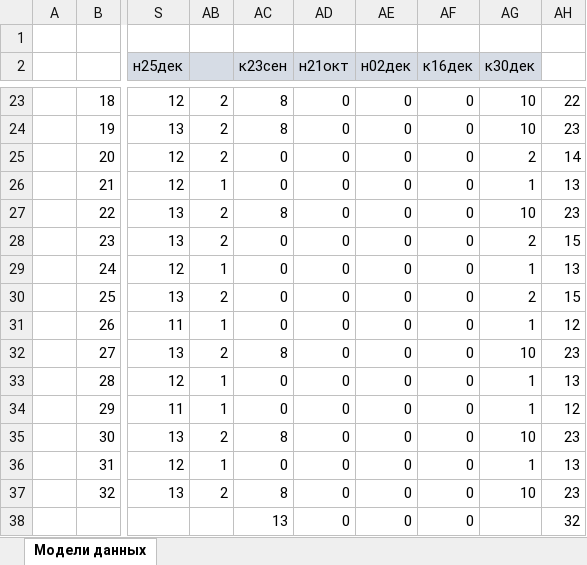
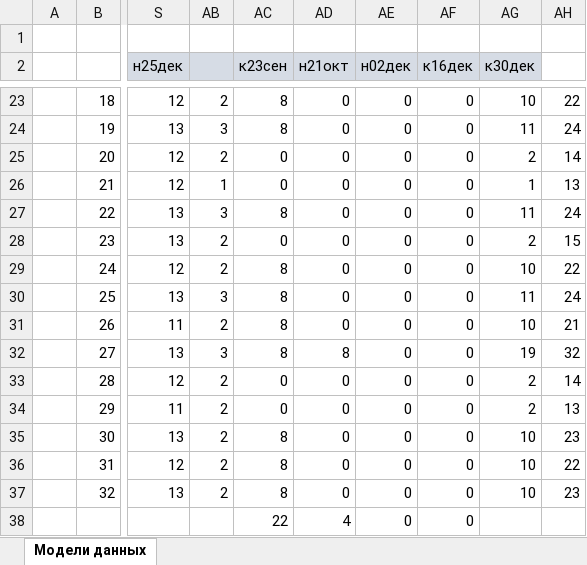
Before and after one commit to Viart1951/Data_Modeling, an Excel workbook: Список-2026.xlsx, sheet Модели данных, drawn as a sheet; only a part is shown, gaps mark what is left out; values as stored, in another font and other column widths than the file's, no borders; conditional formats and table styles not drawn; the diff covers the shown part only; the diff names each change by its address in the sheet, - before the commit and + after, or states it on an @@ line.

```diff
--- a/Список-2026.xlsx (sheet Модели данных)
+++ b/Список-2026.xlsx (sheet Модели данных)
-AB24: 2
+AB24: 3
-AG24 (к30дек): 10
+AG24 (к30дек): 11
-AH24: 23
+AH24: 24
-AB27: 2
+AB27: 3
-AG27 (к30дек): 10
+AG27 (к30дек): 11
-AH27: 23
+AH27: 24
-AB29: 1
+AB29: 2
-AC29:AC31 (к23сен): 0
+AC29:AC31 (к23сен): 8
-AG29 (к30дек): 1
+AG29 (к30дек): 10
-AH29: 13
+AH29: 22
-AB30: 2
+AB30: 3
-AG30 (к30дек): 2
+AG30 (к30дек): 11
-AH30: 15
+AH30: 24
-AB31: 1
+AB31: 2
-AG31 (к30дек): 1
+AG31 (к30дек): 10
-AH31: 12
+AH31: 21
-AB32: 2
+AB32: 3
-AD32 (н21окт): 0
+AD32 (н21окт): 8
-AG32 (к30дек): 10
+AG32 (к30дек): 19
-AH32: 23
+AH32: 32
-AB33:AB34: 1
+AB33:AB34: 2
-AG33:AG34 (к30дек): 1
+AG33:AG34 (к30дек): 2
-AH33: 13
+AH33: 14
-AH34: 12
+AH34: 13
-AB36: 1
+AB36: 2
-AC36 (к23сен): 0
+AC36 (к23сен): 8
-AG36 (к30дек): 1
+AG36 (к30дек): 10
-AH36: 13
+AH36: 22
-AC38 (к23сен): 13
+AC38 (к23сен): 22
-AD38 (н21окт): 0
+AD38 (н21окт): 4
-AH38: 32
+AH38: (empty)
```
Also changed, not shown: 38 edited cells and cell formats elsewhere in this sheet, hidden cells.
